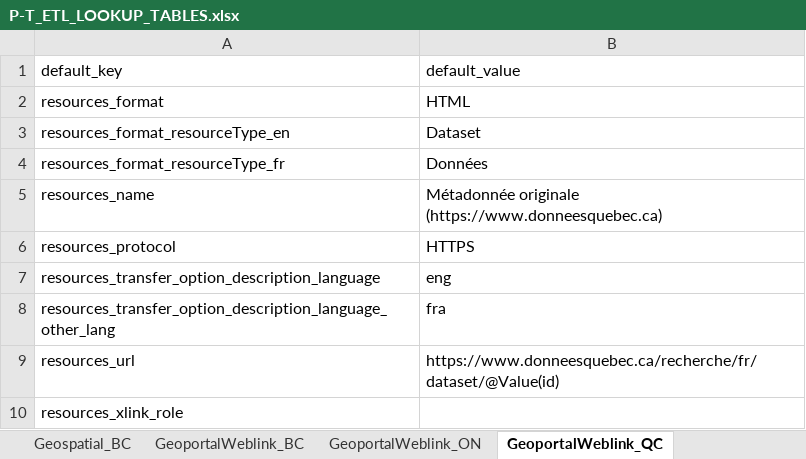
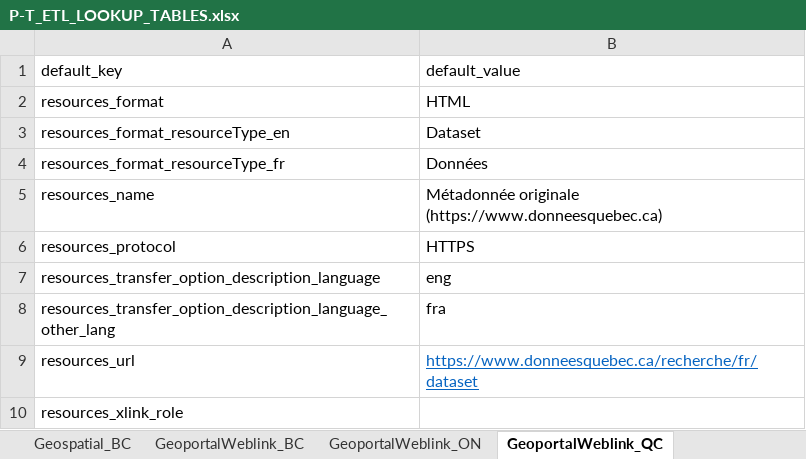
Before and after one commit to federal-geospatial-platform/fgp-metadata-proxy, an Excel workbook: FME_files/LOOKUP_TABLES/P-T_ETL_LOOKUP_TABLES.xlsx, sheet GeoportalWeblink_QC, drawn as a sheet; values as stored, in another font and other column widths than the file's, no borders; the diff names each change by its address in the sheet, - before the commit and + after, or states it on an @@ line.

Commit message:
Update P-T_ETL_LOOKUP_TABLES.xlsx
Updated geolink table for QC and ON

```diff
--- a/FME_files/LOOKUP_TABLES/P-T_ETL_LOOKUP_TABLES.xlsx (sheet GeoportalWeblink_QC)
+++ b/FME_files/LOOKUP_TABLES/P-T_ETL_LOOKUP_TABLES.xlsx (sheet GeoportalWeblink_QC)
-B9: https://www.donneesquebec.ca/recherche/fr/dataset/@Value(id)
+B9: https://www.donneesquebec.ca/recherche/fr/dataset
@@ B9 underline: off → on, text colour: black → #0563C1 @@
```
Also changed, not shown: sheet GeoportalWeblink_ON.
